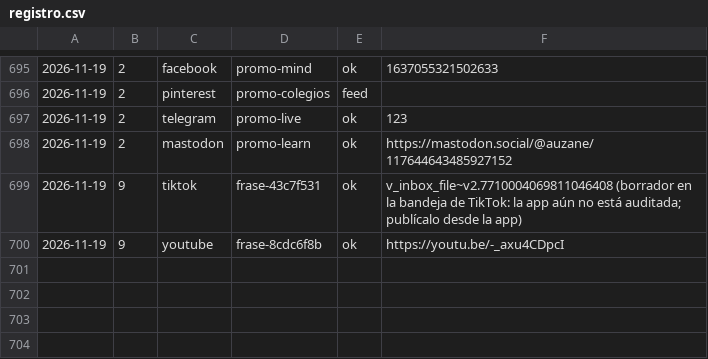
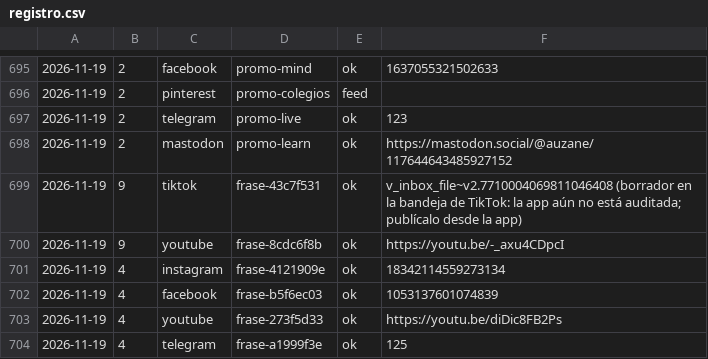
Before and after one commit to aurzane08-coder/aurzane-biblioteca-tareas, a CSV file: marketing/registro.csv, drawn as a sheet; only a part is shown, gaps mark what is left out; the diff names each change by its address in the sheet, - before the commit and + after, or states it on an @@ line.

Commit message:
marketing: 2 2026-11-19

```diff
--- a/marketing/registro.csv
+++ b/marketing/registro.csv
+row 701: 2026-11-19 | 4 | instagram | frase-4121909e | ok | 18342114559273134
+row 702: 2026-11-19 | 4 | facebook | frase-b5f6ec03 | ok | 1053137601074839
+row 703: 2026-11-19 | 4 | youtube | frase-273f5d33 | ok | https://youtu.be/diDic8FB2Ps
+row 704: 2026-11-19 | 4 | telegram | frase-a1999f3e | ok | 125
```
Also changed, not shown: 1 other file.
